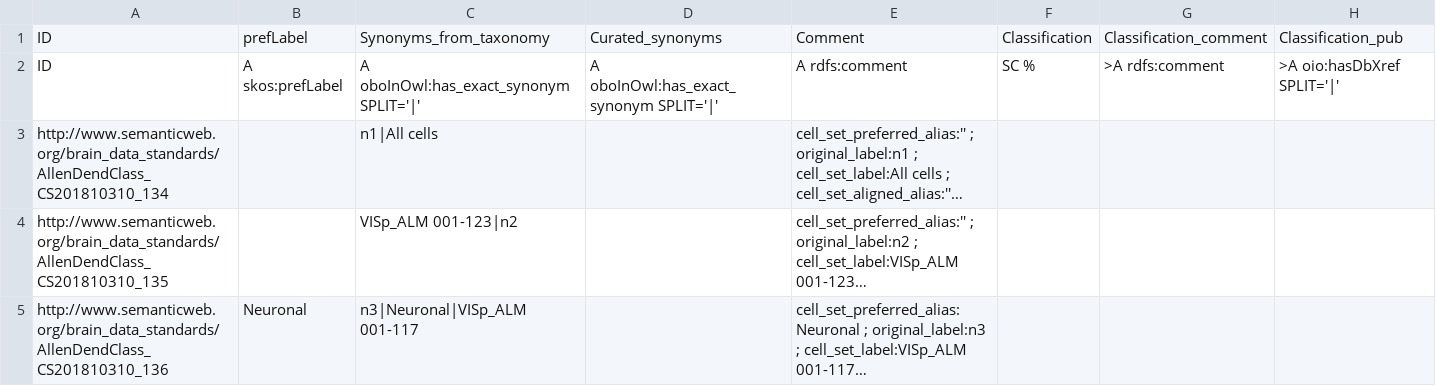
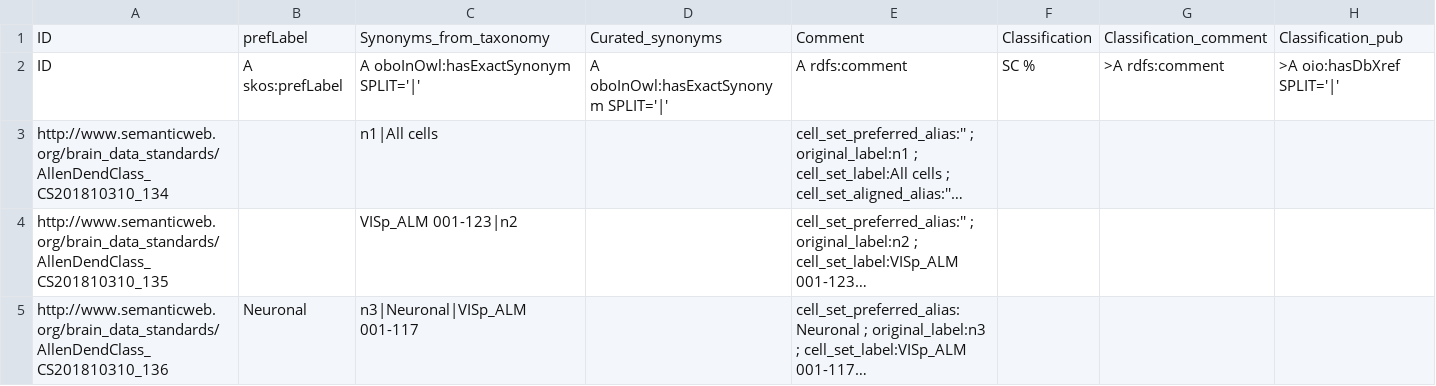
Before and after one commit to obophenotype/brain_data_standards_ontologies, a TSV file: src/templates/CCN201810310_class.tsv, drawn as a sheet; only a part is shown; long unchanged cells end in …; the diff names each change by its address in the sheet, - before the commit and + after, or states it on an @@ line.

Commit message:
Indexing on exact synonyms is broken on AWS OLS instance

```diff
--- a/src/templates/CCN201810310_class.tsv
+++ b/src/templates/CCN201810310_class.tsv
-C2: A oboInOwl:has_exact_synonym SPLIT='|'
+C2: A oboInOwl:hasExactSynonym SPLIT='|'
-D2: A oboInOwl:has_exact_synonym SPLIT='|'
+D2: A oboInOwl:hasExactSynonym SPLIT='|'
```
Also changed, not shown: src/templates/CCN201810310.tsv, src/templates/CCN201908210.tsv, 21 other files.
